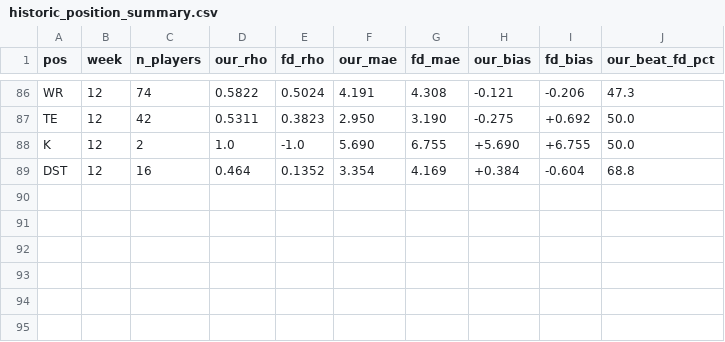
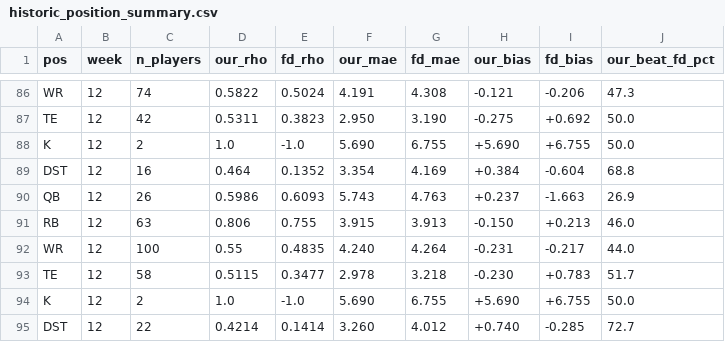
Before and after one commit to wtsarnow/fd-player-board, a CSV file: data/historic_position_summary.csv, drawn as a sheet; only a part is shown, gaps mark what is left out; the diff names each change by its address in the sheet, - before the commit and + after, or states it on an @@ line.

```diff
--- a/data/historic_position_summary.csv
+++ b/data/historic_position_summary.csv
+row 90: QB | 12 | 26 | 0.5986 | 0.6093 | 5.743 | 4.763 | +0.237 | -1.663 | 26.9
+row 91: RB | 12 | 63 | 0.806 | 0.755 | 3.915 | 3.913 | -0.150 | +0.213 | 46.0
+row 92: WR | 12 | 100 | 0.55 | 0.4835 | 4.240 | 4.264 | -0.231 | -0.217 | 44.0
+row 93: TE | 12 | 58 | 0.5115 | 0.3477 | 2.978 | 3.218 | -0.230 | +0.783 | 51.7
+row 94: K | 12 | 2 | 1.0 | -1.0 | 5.690 | 6.755 | +5.690 | +6.755 | 50.0
+row 95: DST | 12 | 22 | 0.4214 | 0.1414 | 3.260 | 4.012 | +0.740 | -0.285 | 72.7
```
Also changed, not shown: data/accuracy_meta.csv, data/historic_weekly_summary.csv, 2 other files.
